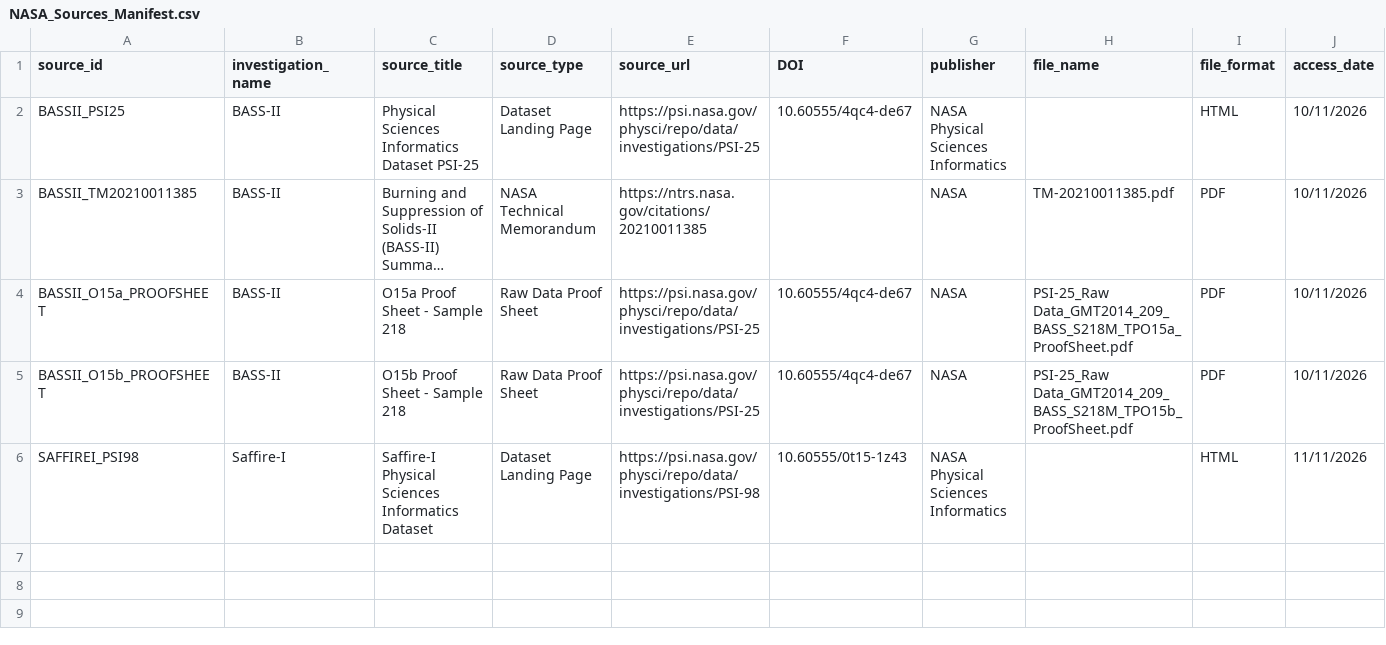
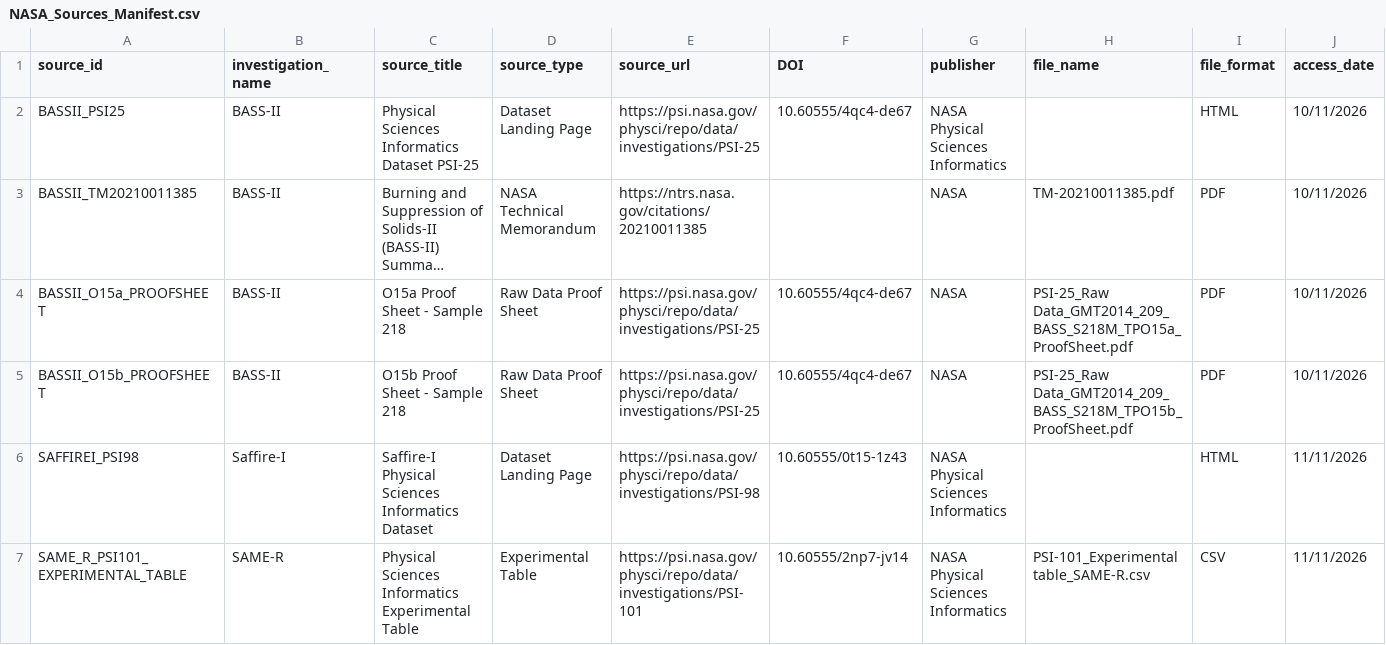
Before and after one commit to mariam-29/FlameFall, a CSV file: 01_NASA_Data_Collection/01_Source_Manifest/NASA_Sources_Manifest.csv, drawn as a sheet; only a part is shown; long unchanged cells end in …; rows hold the shown columns only; the diff names each change by its address in the sheet, - before the commit and + after, or states it on an @@ line.

Commit message:
Add SAME-R experimental table

```diff
--- a/01_NASA_Data_Collection/01_Source_Manifest/NASA_Sources_Manifest.csv
+++ b/01_NASA_Data_Collection/01_Source_Manifest/NASA_Sources_Manifest.csv
+row 7: SAME_R_PSI101_EXPERIMENTAL_TABLE | SAME-R | Physical Sciences Informatics Experimental Table | Experimental Table | https://psi.nasa.gov/physci/repo/data/investigations/PSI-101 | 10.60555/2np7-jv14 | NASA Physical Sciences Informatics | PSI-101_Experimental table_SAME-R.csv | CSV | 11/11/2026
```
Also changed, not shown: 1 other file.
